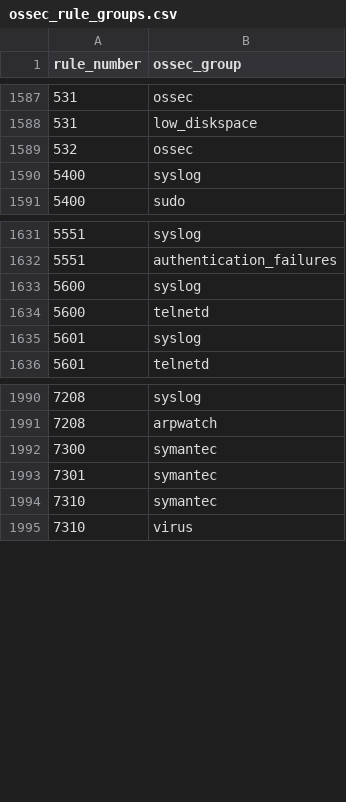
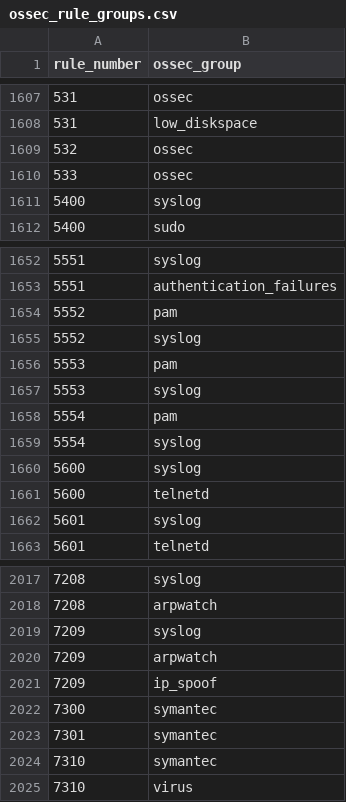
Before and after one commit to southeringtonp/reporting-and-management-for-ossec, a CSV file: ossec/lookups/ossec_rule_groups.csv, drawn as a sheet; only a part is shown, gaps mark what is left out; the diff covers the shown part only; the diff names each change by its address in the sheet, - before the commit and + after, or states it on an @@ line.

Commit message:
Version 1.1.89
- Fixed a bug in ossec_agent_status that could prevent agent status polling
  from working correctly in certain configurations.
- Increased timeout on agent status polling from 5 to 30 seconds
- Updated rule group lookup table with rules from latest OSSEC pre-release
- Removed unused Intersplunk dependency from pyOSSEC

```diff
--- a/ossec/lookups/ossec_rule_groups.csv
+++ b/ossec/lookups/ossec_rule_groups.csv
+row 1610: 533 | ossec
+row 1654: 5552 | pam
+row 1655: 5552 | syslog
+row 1656: 5553 | pam
+row 1657: 5553 | syslog
+row 1658: 5554 | pam
+row 1659: 5554 | syslog
+row 2019: 7209 | syslog
+row 2020: 7209 | arpwatch
+row 2021: 7209 | ip_spoof
```
Also changed, not shown: 20 added rows elsewhere in this file, 7 other files.
